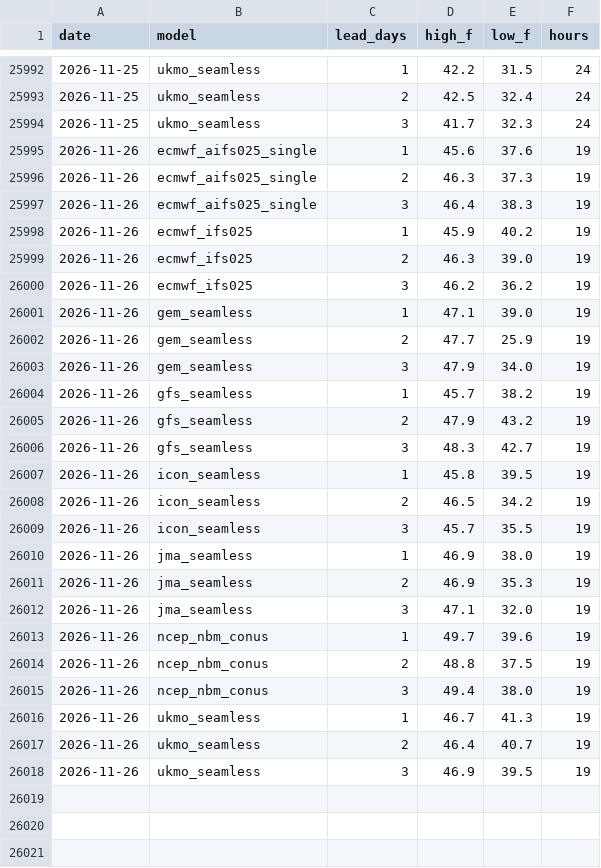
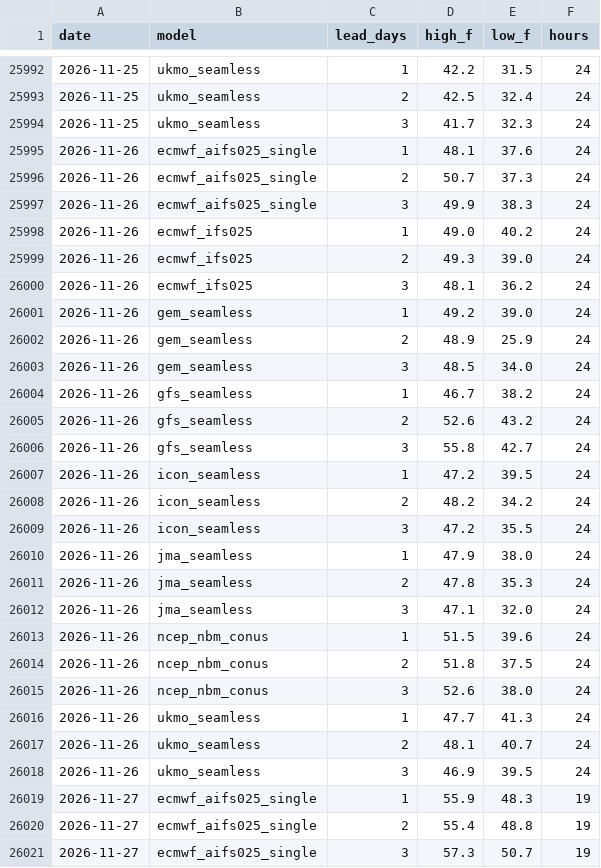
Before and after one commit to adsitb/weather-station-archive, a CSV file: forecasts/historical/KBOS.csv, drawn as a sheet; only a part is shown, gaps mark what is left out; the diff covers the shown part only.

```diff
--- a/forecasts/historical/KBOS.csv
+++ b/forecasts/historical/KBOS.csv
@@ -25994,25 +25994,28 @@ date,model,lead_days,high_f,low_f,hours
 2026-11-25,ukmo_seamless,3,41.7,32.3,24
-2026-11-26,ecmwf_aifs025_single,1,45.6,37.6,19
-2026-11-26,ecmwf_aifs025_single,2,46.3,37.3,19
-2026-11-26,ecmwf_aifs025_single,3,46.4,38.3,19
-2026-11-26,ecmwf_ifs025,1,45.9,40.2,19
-2026-11-26,ecmwf_ifs025,2,46.3,39.0,19
-2026-11-26,ecmwf_ifs025,3,46.2,36.2,19
-2026-11-26,gem_seamless,1,47.1,39.0,19
-2026-11-26,gem_seamless,2,47.7,25.9,19
-2026-11-26,gem_seamless,3,47.9,34.0,19
-2026-11-26,gfs_seamless,1,45.7,38.2,19
-2026-11-26,gfs_seamless,2,47.9,43.2,19
-2026-11-26,gfs_seamless,3,48.3,42.7,19
-2026-11-26,icon_seamless,1,45.8,39.5,19
-2026-11-26,icon_seamless,2,46.5,34.2,19
-2026-11-26,icon_seamless,3,45.7,35.5,19
-2026-11-26,jma_seamless,1,46.9,38.0,19
-2026-11-26,jma_seamless,2,46.9,35.3,19
-2026-11-26,jma_seamless,3,47.1,32.0,19
-2026-11-26,ncep_nbm_conus,1,49.7,39.6,19
-2026-11-26,ncep_nbm_conus,2,48.8,37.5,19
-2026-11-26,ncep_nbm_conus,3,49.4,38.0,19
-2026-11-26,ukmo_seamless,1,46.7,41.3,19
-2026-11-26,ukmo_seamless,2,46.4,40.7,19
-2026-11-26,ukmo_seamless,3,46.9,39.5,19
+2026-11-26,ecmwf_aifs025_single,1,48.1,37.6,24
+2026-11-26,ecmwf_aifs025_single,2,50.7,37.3,24
+2026-11-26,ecmwf_aifs025_single,3,49.9,38.3,24
+2026-11-26,ecmwf_ifs025,1,49.0,40.2,24
+2026-11-26,ecmwf_ifs025,2,49.3,39.0,24
+2026-11-26,ecmwf_ifs025,3,48.1,36.2,24
+2026-11-26,gem_seamless,1,49.2,39.0,24
+2026-11-26,gem_seamless,2,48.9,25.9,24
+2026-11-26,gem_seamless,3,48.5,34.0,24
+2026-11-26,gfs_seamless,1,46.7,38.2,24
+2026-11-26,gfs_seamless,2,52.6,43.2,24
+2026-11-26,gfs_seamless,3,55.8,42.7,24
+2026-11-26,icon_seamless,1,47.2,39.5,24
+2026-11-26,icon_seamless,2,48.2,34.2,24
+2026-11-26,icon_seamless,3,47.2,35.5,24
+2026-11-26,jma_seamless,1,47.9,38.0,24
+2026-11-26,jma_seamless,2,47.8,35.3,24
+2026-11-26,jma_seamless,3,47.1,32.0,24
+2026-11-26,ncep_nbm_conus,1,51.5,39.6,24
+2026-11-26,ncep_nbm_conus,2,51.8,37.5,24
+2026-11-26,ncep_nbm_conus,3,52.6,38.0,24
+2026-11-26,ukmo_seamless,1,47.7,41.3,24
+2026-11-26,ukmo_seamless,2,48.1,40.7,24
+2026-11-26,ukmo_seamless,3,46.9,39.5,24
+2026-11-27,ecmwf_aifs025_single,1,55.9,48.3,19
+2026-11-27,ecmwf_aifs025_single,2,55.4,48.8,19
+2026-11-27,ecmwf_aifs025_single,3,57.3,50.7,19
```
Also changed, not shown: 21 added rows elsewhere in this file, daily_climate/KATL.csv, forecasts/historical/KATL.csv, 45 other files.
